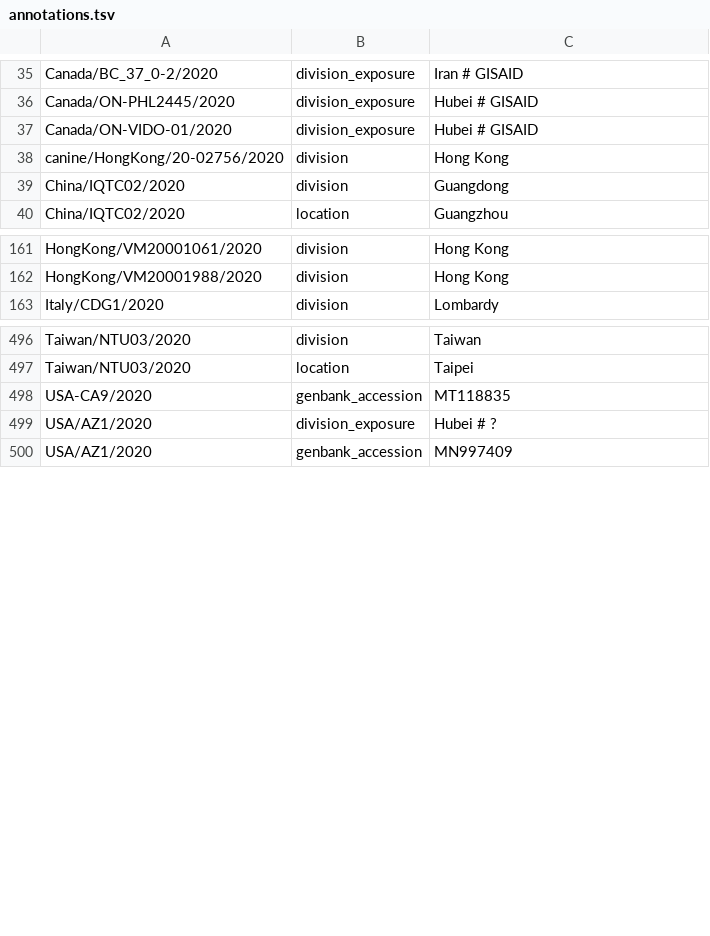
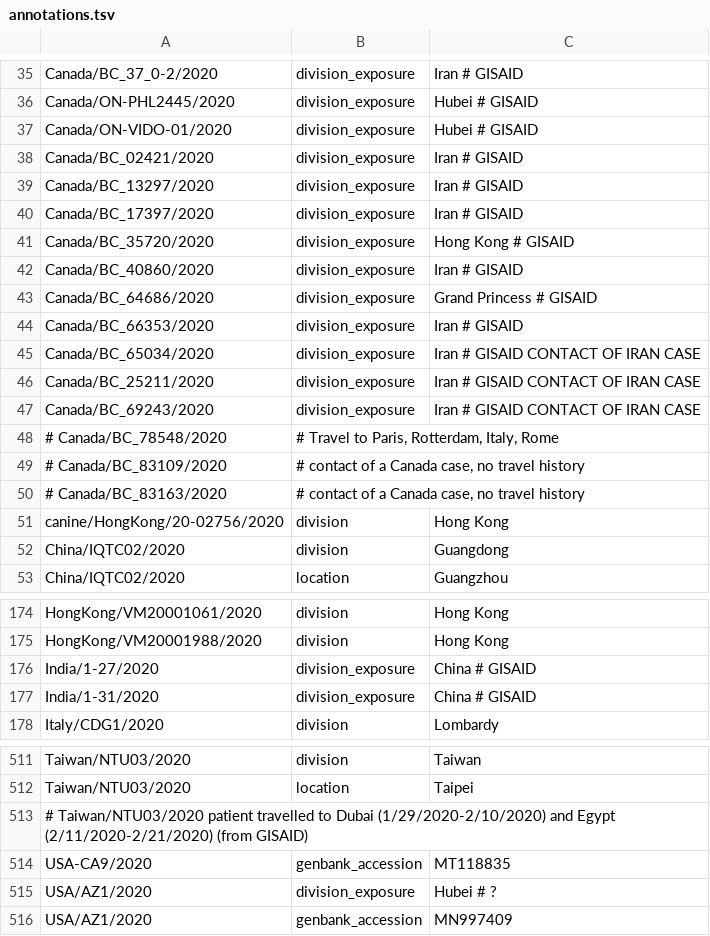
Before and after one commit to nextstrain/ncov-ingest, a TSV file: source-data/annotations.tsv, drawn as a sheet; only a part is shown, gaps mark what is left out.

Commit message:
canada & india div_exp

```diff
--- a/source-data/annotations.tsv
+++ b/source-data/annotations.tsv
@@ -37,2 +37,15 @@ Canada/ON-PHL2445/2020	division_exposure	Hubei # GISAID
 Canada/ON-VIDO-01/2020	division_exposure	Hubei # GISAID
+Canada/BC_02421/2020	division_exposure	Iran # GISAID
+Canada/BC_13297/2020	division_exposure	Iran # GISAID
+Canada/BC_17397/2020	division_exposure	Iran # GISAID
+Canada/BC_35720/2020	division_exposure	Hong Kong # GISAID
+Canada/BC_40860/2020	division_exposure	Iran # GISAID
+Canada/BC_64686/2020	division_exposure	Grand Princess # GISAID
+Canada/BC_66353/2020	division_exposure	Iran # GISAID
+Canada/BC_65034/2020	division_exposure	Iran # GISAID CONTACT OF IRAN CASE
+Canada/BC_25211/2020	division_exposure	Iran # GISAID CONTACT OF IRAN CASE
+Canada/BC_69243/2020	division_exposure	Iran # GISAID CONTACT OF IRAN CASE
+# Canada/BC_78548/2020	# Travel to Paris, Rotterdam, Italy, Rome
+# Canada/BC_83109/2020	# contact of a Canada case, no travel history
+# Canada/BC_83163/2020	# contact of a Canada case, no travel history
 canine/HongKong/20-02756/2020	division	Hong Kong
@@ -162,2 +175,4 @@ HongKong/VM20001061/2020	division	Hong Kong
 HongKong/VM20001988/2020	division	Hong Kong
+India/1-27/2020	division_exposure	China # GISAID
+India/1-31/2020	division_exposure	China # GISAID
 Italy/CDG1/2020	division	Lombardy
@@ -497,2 +512,3 @@ Taiwan/NTU03/2020	division	Taiwan
 Taiwan/NTU03/2020	location	Taipei
+# Taiwan/NTU03/2020 patient travelled to Dubai (1/29/2020-2/10/2020) and Egypt (2/11/2020-2/21/2020) (from GISAID)
 USA-CA9/2020	genbank_accession	MT118835
```
